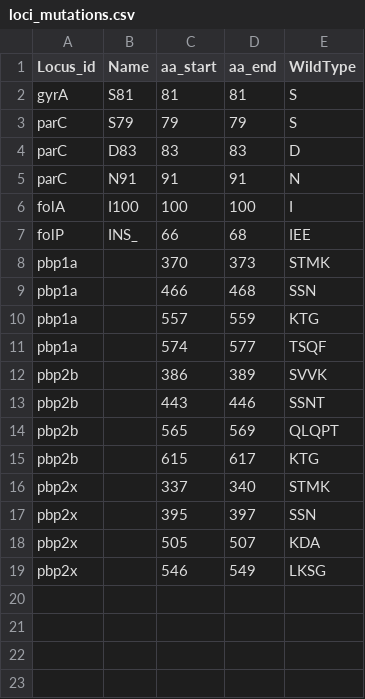
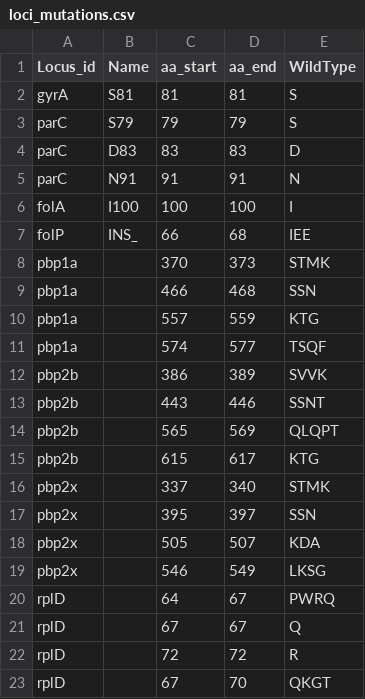
Before and after one commit to phac-nml/wade-data, a CSV file: PNEUMO/AMR/reference/loci_mutations.csv, drawn as a sheet; the diff names each change by its address in the sheet, - before the commit and + after, or states it on an @@ line.

Commit message:
S. pneumoniae AMR Updates
Added lookup files for rplD to predict linezolid AMR in S. pneumoniae

```diff
--- a/PNEUMO/AMR/reference/loci_mutations.csv
+++ b/PNEUMO/AMR/reference/loci_mutations.csv
+row 20: rplD |  | 64 | 67 | PWRQ
+row 21: rplD |  | 67 | 67 | Q
+row 22: rplD |  | 72 | 72 | R
+row 23: rplD |  | 67 | 70 | QKGT
```
Also changed, not shown: 2 other files.
